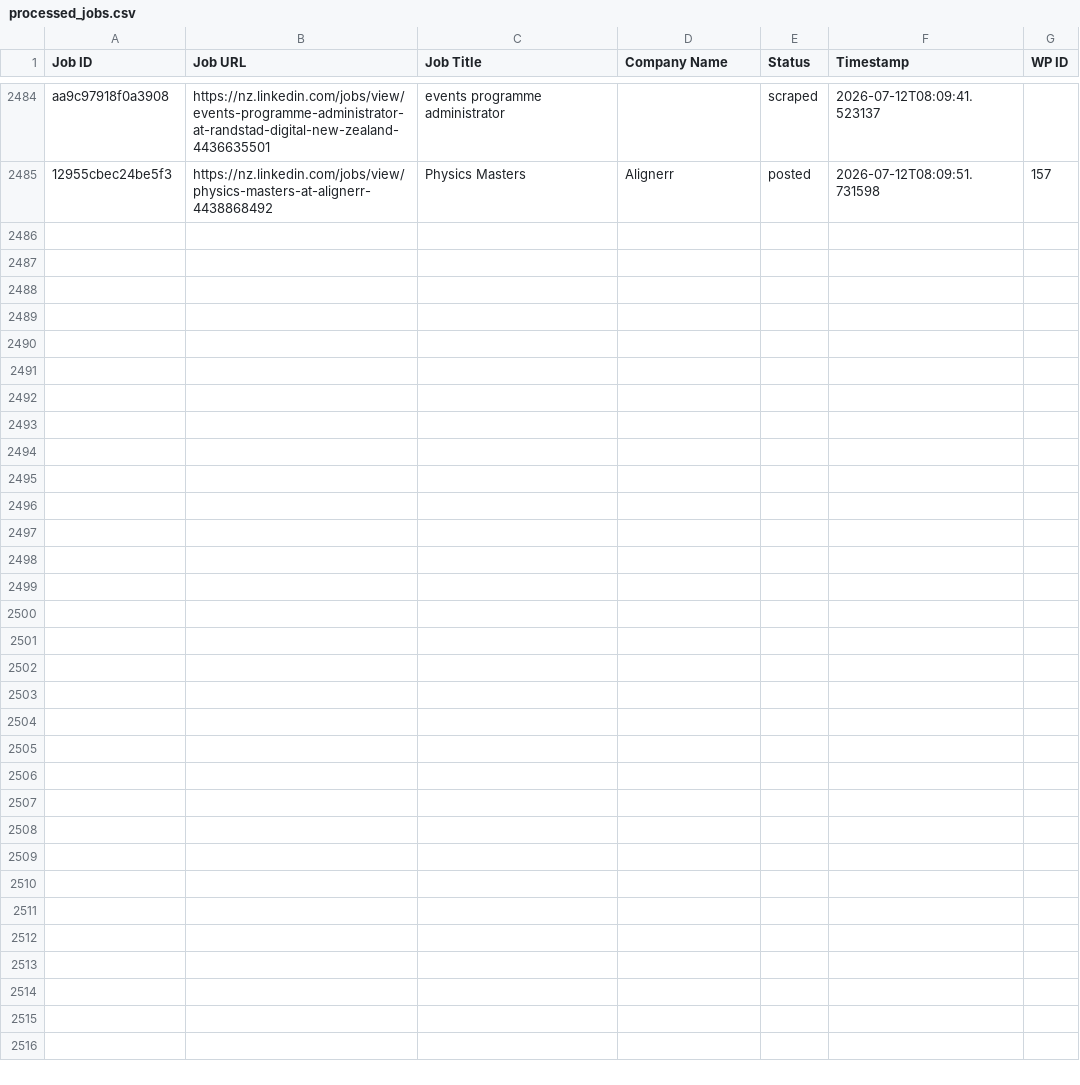
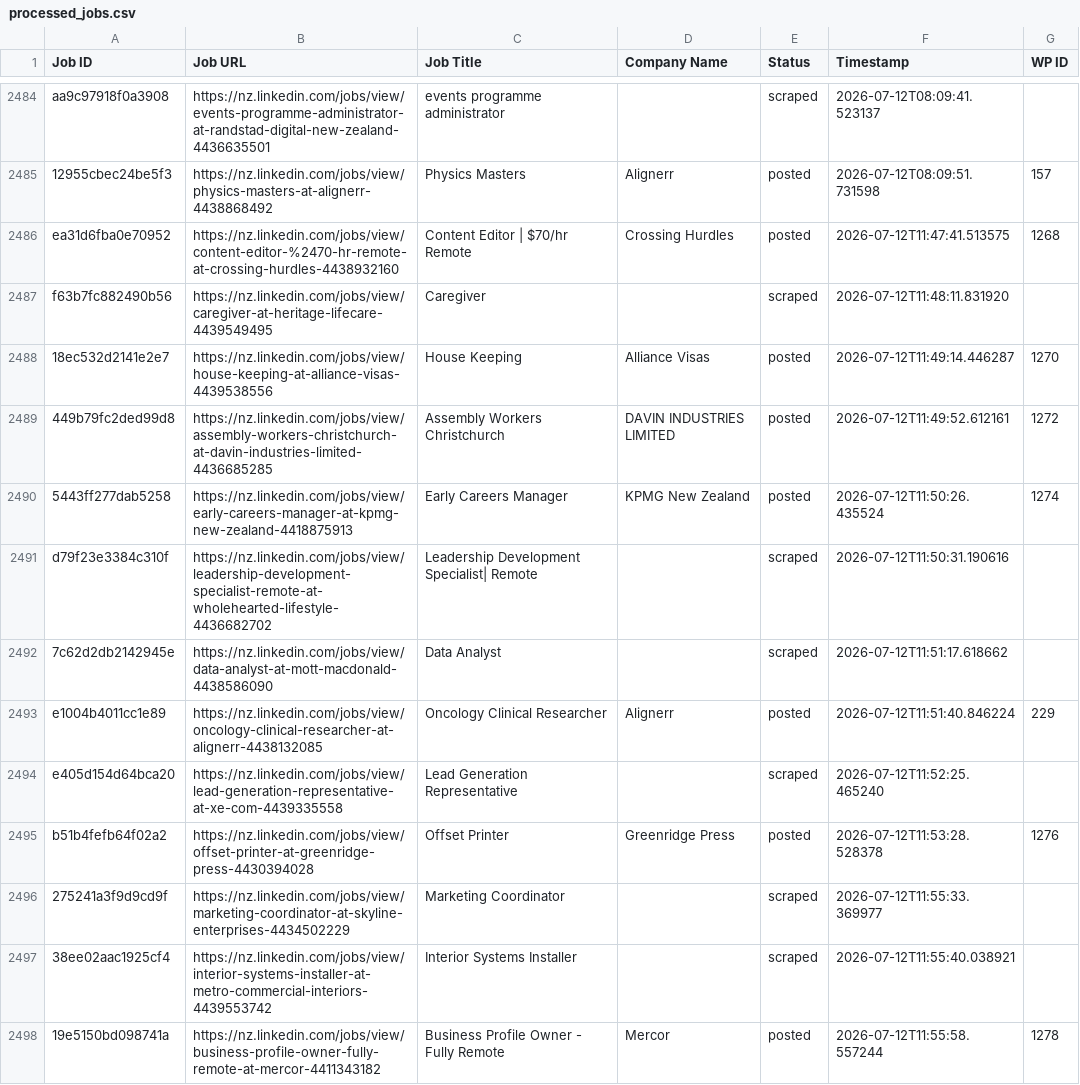
Before and after one commit to innovationinc2000/nz, a CSV file: processed_jobs.csv, drawn as a sheet; only a part is shown, gaps mark what is left out; the diff covers the shown part only; the diff names each change by its address in the sheet, - before the commit and + after, or states it on an @@ line.

```diff
--- a/processed_jobs.csv
+++ b/processed_jobs.csv
+row 2486: ea31d6fba0e70952 | https://nz.linkedin.com/jobs/view/content-editor-%2470-hr-remote-at-crossing-hurdles-4438932160 | Content Editor | $70/hr Remote | Crossing Hurdles | posted | 2026-07-12T11:47:41.513575 | 1268
+row 2487: f63b7fc882490b56 | https://nz.linkedin.com/jobs/view/caregiver-at-heritage-lifecare-4439549495 | Caregiver |  | scraped | 2026-07-12T11:48:11.831920
+row 2488: 18ec532d2141e2e7 | https://nz.linkedin.com/jobs/view/house-keeping-at-alliance-visas-4439538556 | House Keeping | Alliance Visas | posted | 2026-07-12T11:49:14.446287 | 1270
+row 2489: 449b79fc2ded99d8 | https://nz.linkedin.com/jobs/view/assembly-workers-christchurch-at-davin-industries-limited-4436685285 | Assembly Workers Christchurch | DAVIN INDUSTRIES LIMITED | posted | 2026-07-12T11:49:52.612161 | 1272
+row 2490: 5443ff277dab5258 | https://nz.linkedin.com/jobs/view/early-careers-manager-at-kpmg-new-zealand-4418875913 | Early Careers Manager | KPMG New Zealand | posted | 2026-07-12T11:50:26.435524 | 1274
+row 2491: d79f23e3384c310f | https://nz.linkedin.com/jobs/view/leadership-development-specialist-remote-at-wholehearted-lifestyle-4436682702 | Leadership Development Specialist| Remote |  | scraped | 2026-07-12T11:50:31.190616
+row 2492: 7c62d2db2142945e | https://nz.linkedin.com/jobs/view/data-analyst-at-mott-macdonald-4438586090 | Data Analyst |  | scraped | 2026-07-12T11:51:17.618662
+row 2493: e1004b4011cc1e89 | https://nz.linkedin.com/jobs/view/oncology-clinical-researcher-at-alignerr-4438132085 | Oncology Clinical Researcher | Alignerr | posted | 2026-07-12T11:51:40.846224 | 229
+row 2494: e405d154d64bca20 | https://nz.linkedin.com/jobs/view/lead-generation-representative-at-xe-com-4439335558 | Lead Generation Representative |  | scraped | 2026-07-12T11:52:25.465240
+row 2495: b51b4fefb64f02a2 | https://nz.linkedin.com/jobs/view/offset-printer-at-greenridge-press-4430394028 | Offset Printer | Greenridge Press | posted | 2026-07-12T11:53:28.528378 | 1276
+row 2496: 275241a3f9d9cd9f | https://nz.linkedin.com/jobs/view/marketing-coordinator-at-skyline-enterprises-4434502229 | Marketing Coordinator |  | scraped | 2026-07-12T11:55:33.369977
+row 2497: 38ee02aac1925cf4 | https://nz.linkedin.com/jobs/view/interior-systems-installer-at-metro-commercial-interiors-4439553742 | Interior Systems Installer |  | scraped | 2026-07-12T11:55:40.038921
+row 2498: 19e5150bd098741a | https://nz.linkedin.com/jobs/view/business-profile-owner-fully-remote-at-mercor-4411343182 | Business Profile Owner - Fully Remote | Mercor | posted | 2026-07-12T11:55:58.557244 | 1278
```
Also changed, not shown: 12 added rows elsewhere in this file.
